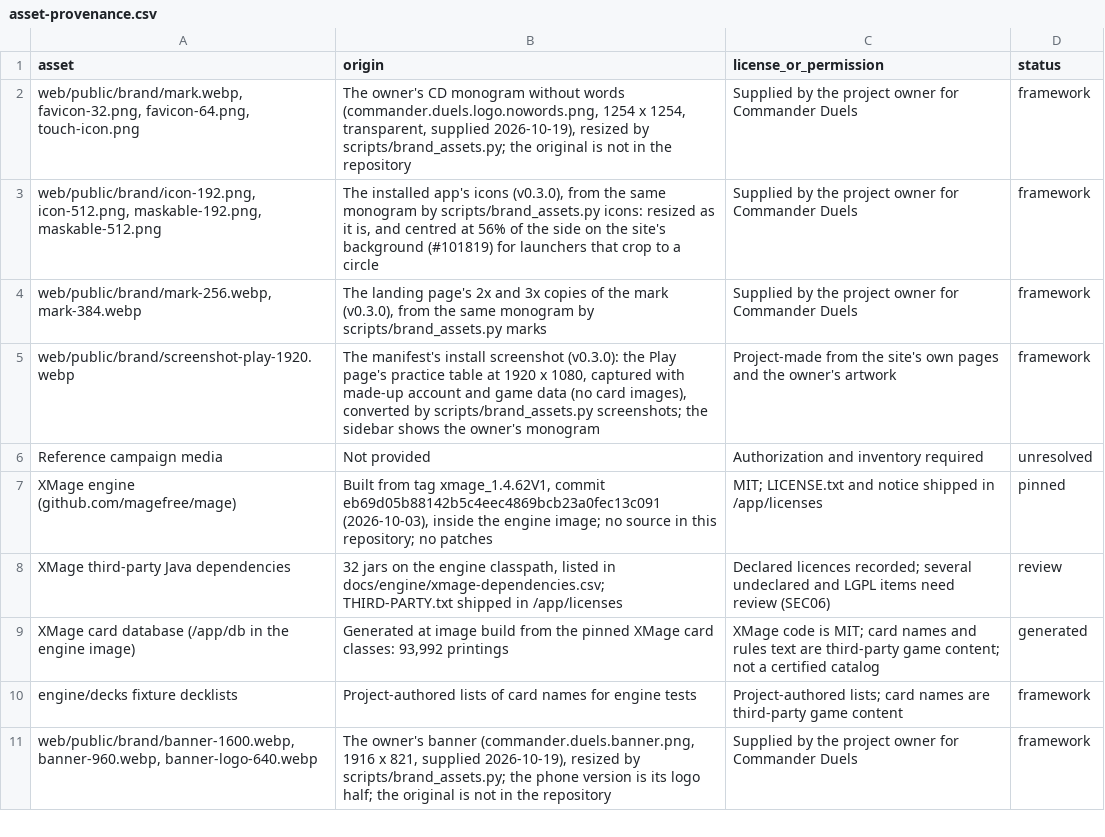
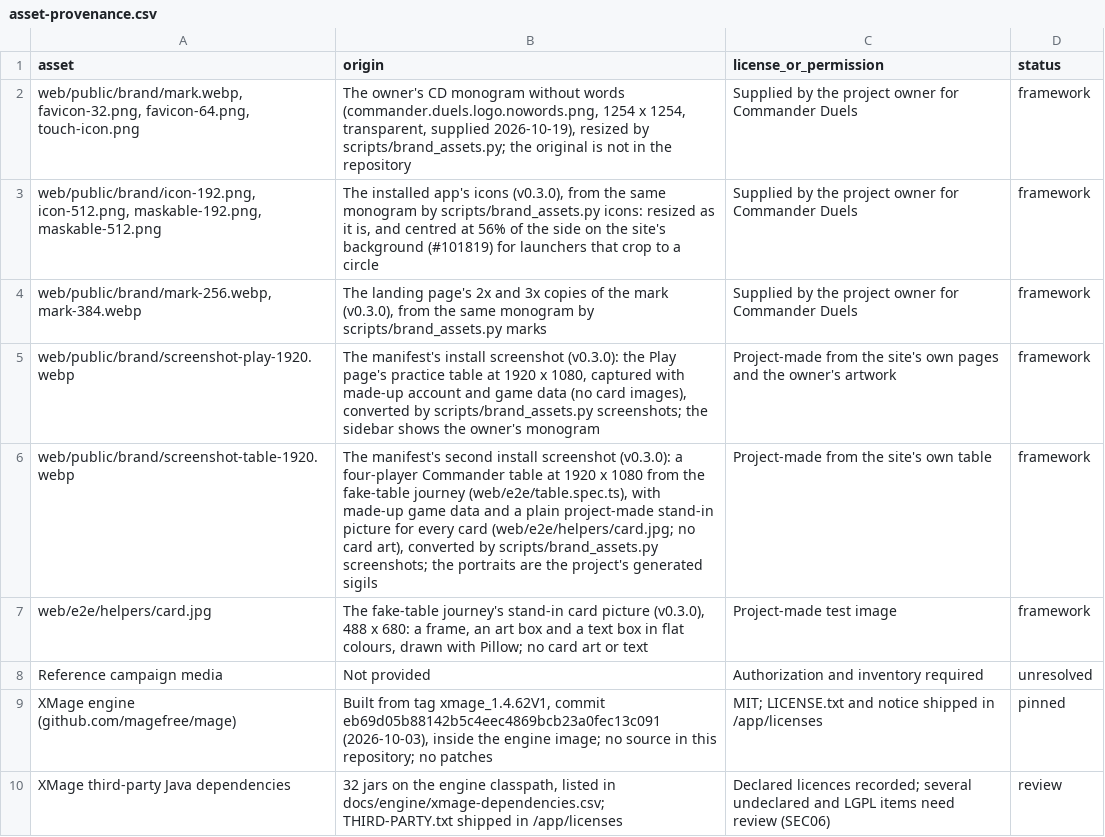
Before and after one commit to sphinxtah/commander-duels, a CSV file: docs/asset-provenance.csv, drawn as a sheet; only a part is shown; the shorter side is filled out with more unchanged rows; the diff names each change by its address in the sheet, - before the commit and + after, or states it on an @@ line.

```diff
--- a/docs/asset-provenance.csv
+++ b/docs/asset-provenance.csv
+row 6: web/public/brand/screenshot-table-1920.webp | The manifest's second install screenshot (v0.3.0): a four-player Commander table at 1920 x 1080 from the fake-table journey (web/e2e/table.spec.ts), with made-up game data and a plain project-made stand-in picture for every card (web/e2e/helpers/card.jpg; no card art), converted by scripts/brand_assets.py screenshots; the portraits are the project's generated sigils | Project-made from the site's own table | framework
+row 7: web/e2e/helpers/card.jpg | The fake-table journey's stand-in card picture (v0.3.0), 488 x 680: a frame, an art box and a text box in flat colours, drawn with Pillow; no card art or text | Project-made test image | framework
```
Also changed, not shown: 34 other files.
